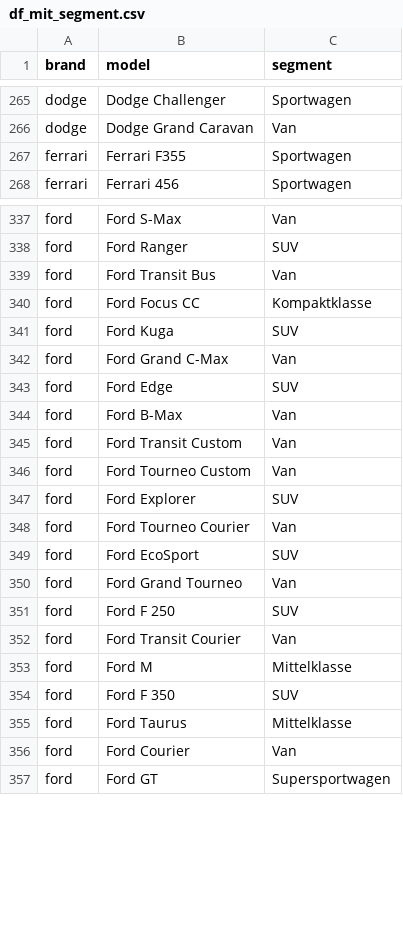
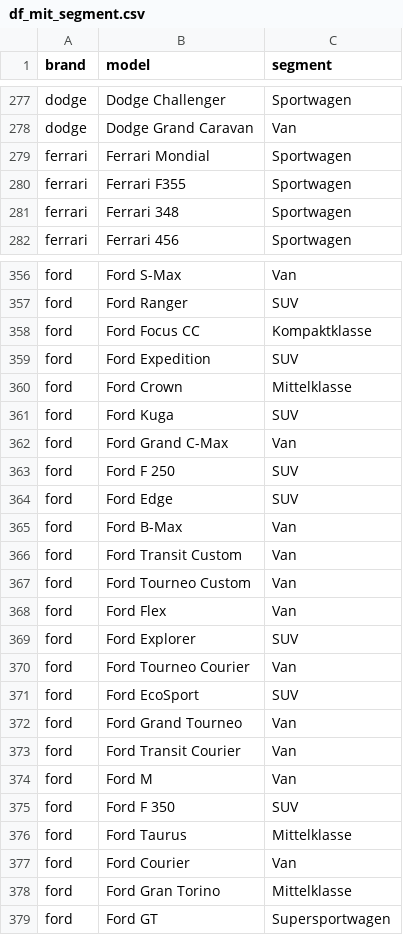
Before and after one commit to kiljos/data_mining, a CSV file: df_mit_segment.csv, drawn as a sheet; only a part is shown, gaps mark what is left out; the diff covers the shown part only.

```diff
--- a/df_mit_segment.csv
+++ b/df_mit_segment.csv
@@ -266,3 +278,5 @@ dodge,Dodge Challenger,Sportwagen
 dodge,Dodge Grand Caravan,Van
+ferrari,Ferrari Mondial,Sportwagen
 ferrari,Ferrari F355,Sportwagen
+ferrari,Ferrari 348,Sportwagen
 ferrari,Ferrari 456,Sportwagen
@@ -338,6 +357,8 @@ ford,Ford S-Max,Van
 ford,Ford Ranger,SUV
-ford,Ford Transit Bus,Van
 ford,Ford Focus CC,Kompaktklasse
+ford,Ford Expedition,SUV
+ford,Ford Crown,Mittelklasse
 ford,Ford Kuga,SUV
 ford,Ford Grand C-Max,Van
+ford,Ford F 250,SUV
 ford,Ford Edge,SUV
@@ -346,2 +367,3 @@ ford,Ford Transit Custom,Van
 ford,Ford Tourneo Custom,Van
+ford,Ford Flex,Van
 ford,Ford Explorer,SUV
@@ -350,5 +372,4 @@ ford,Ford EcoSport,SUV
 ford,Ford Grand Tourneo,Van
-ford,Ford F 250,SUV
 ford,Ford Transit Courier,Van
-ford,Ford M,Mittelklasse
+ford,Ford M,Van
 ford,Ford F 350,SUV
@@ -356,2 +377,3 @@ ford,Ford Taurus,Mittelklasse
 ford,Ford Courier,Van
+ford,Ford Gran Torino,Mittelklasse
 ford,Ford GT,Supersportwagen
```
Also changed, not shown: 45 added rows, 8 moved rows and 20 edited cells elsewhere in this file, 8 other files.
